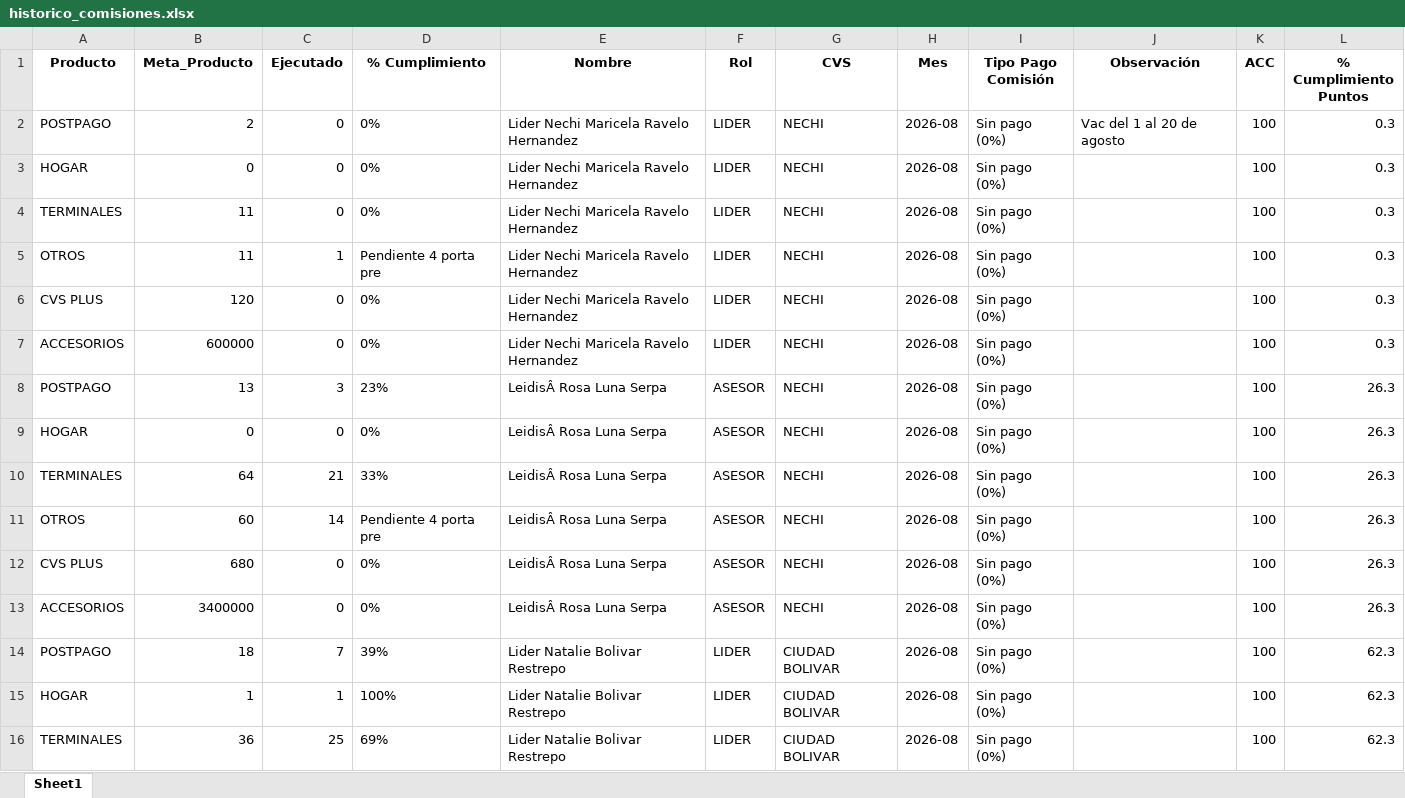
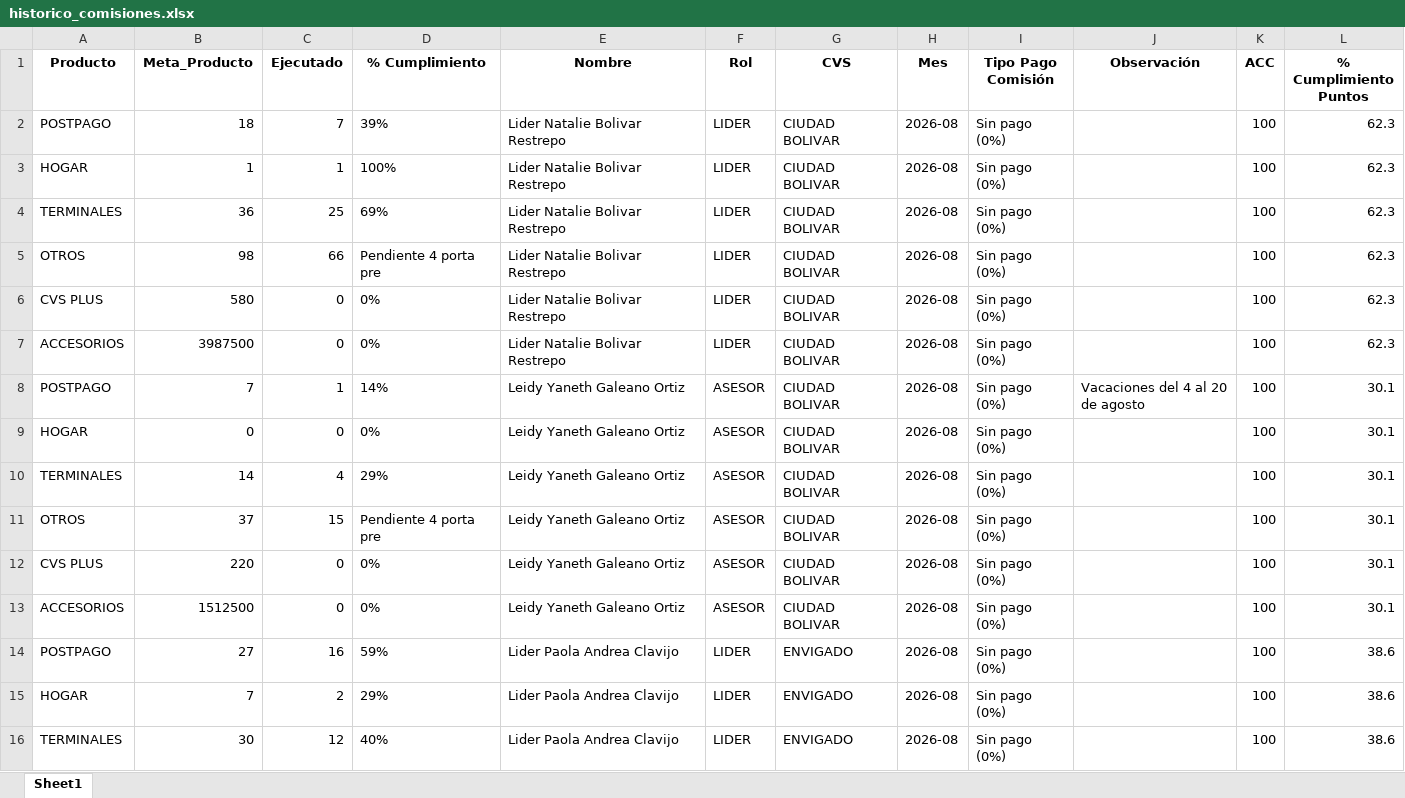
Before and after one commit to Paolam1903/agostocvs, an Excel workbook: data/historico_comisiones.xlsx, sheet Sheet1, drawn as a sheet; only a part is shown; the shorter side is filled out with more unchanged rows; values as stored, in another font and other column widths than the file's, no borders; removed rows and columns are numbered as before the commit, all else as after; the diff covers the shown part only; the diff names each change by its address in the sheet, - before the commit and + after, or states it on an @@ line.

```diff
--- a/data/historico_comisiones.xlsx (sheet Sheet1)
+++ b/data/historico_comisiones.xlsx (sheet Sheet1)
-row 2: POSTPAGO | 2 | 0 | 0% | Lider Nechi Maricela Ravelo Hernandez | LIDER | NECHI | 2026-08 | Sin pago (0%) | Vac del 1 al 20 de agosto | 100 | 0.3
-row 3: HOGAR | 0 | 0 | 0% | Lider Nechi Maricela Ravelo Hernandez | LIDER | NECHI | 2026-08 | Sin pago (0%) |  | 100 | 0.3
-row 4: TERMINALES | 11 | 0 | 0% | Lider Nechi Maricela Ravelo Hernandez | LIDER | NECHI | 2026-08 | Sin pago (0%) |  | 100 | 0.3
-row 5: OTROS | 11 | 1 | Pendiente 4 porta pre | Lider Nechi Maricela Ravelo Hernandez | LIDER | NECHI | 2026-08 | Sin pago (0%) |  | 100 | 0.3
-row 6: CVS PLUS | 120 | 0 | 0% | Lider Nechi Maricela Ravelo Hernandez | LIDER | NECHI | 2026-08 | Sin pago (0%) |  | 100 | 0.3
-row 7: ACCESORIOS | 600000 | 0 | 0% | Lider Nechi Maricela Ravelo Hernandez | LIDER | NECHI | 2026-08 | Sin pago (0%) |  | 100 | 0.3
-row 8: POSTPAGO | 13 | 3 | 23% | LeidisÂ Rosa Luna Serpa | ASESOR | NECHI | 2026-08 | Sin pago (0%) |  | 100 | 26.3
-row 9: HOGAR | 0 | 0 | 0% | LeidisÂ Rosa Luna Serpa | ASESOR | NECHI | 2026-08 | Sin pago (0%) |  | 100 | 26.3
-row 10: TERMINALES | 64 | 21 | 33% | LeidisÂ Rosa Luna Serpa | ASESOR | NECHI | 2026-08 | Sin pago (0%) |  | 100 | 26.3
-row 11: OTROS | 60 | 14 | Pendiente 4 porta pre | LeidisÂ Rosa Luna Serpa | ASESOR | NECHI | 2026-08 | Sin pago (0%) |  | 100 | 26.3
-row 12: CVS PLUS | 680 | 0 | 0% | LeidisÂ Rosa Luna Serpa | ASESOR | NECHI | 2026-08 | Sin pago (0%) |  | 100 | 26.3
-row 13: ACCESORIOS | 3400000 | 0 | 0% | LeidisÂ Rosa Luna Serpa | ASESOR | NECHI | 2026-08 | Sin pago (0%) |  | 100 | 26.3
```
Also changed, not shown: 48 added rows elsewhere in this sheet, data/liquidacion_final.xlsx, data/metas.xlsx, 2 other files.
